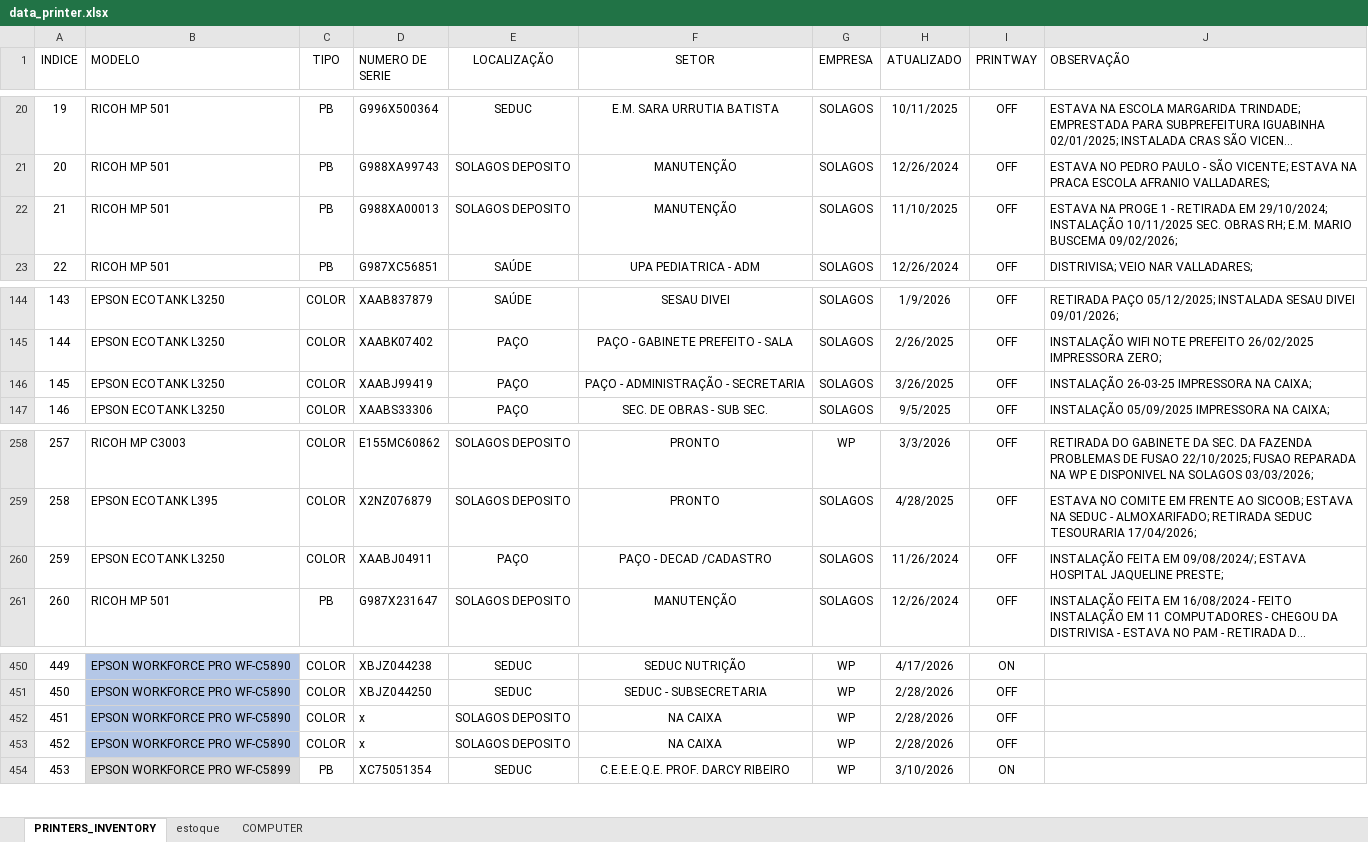
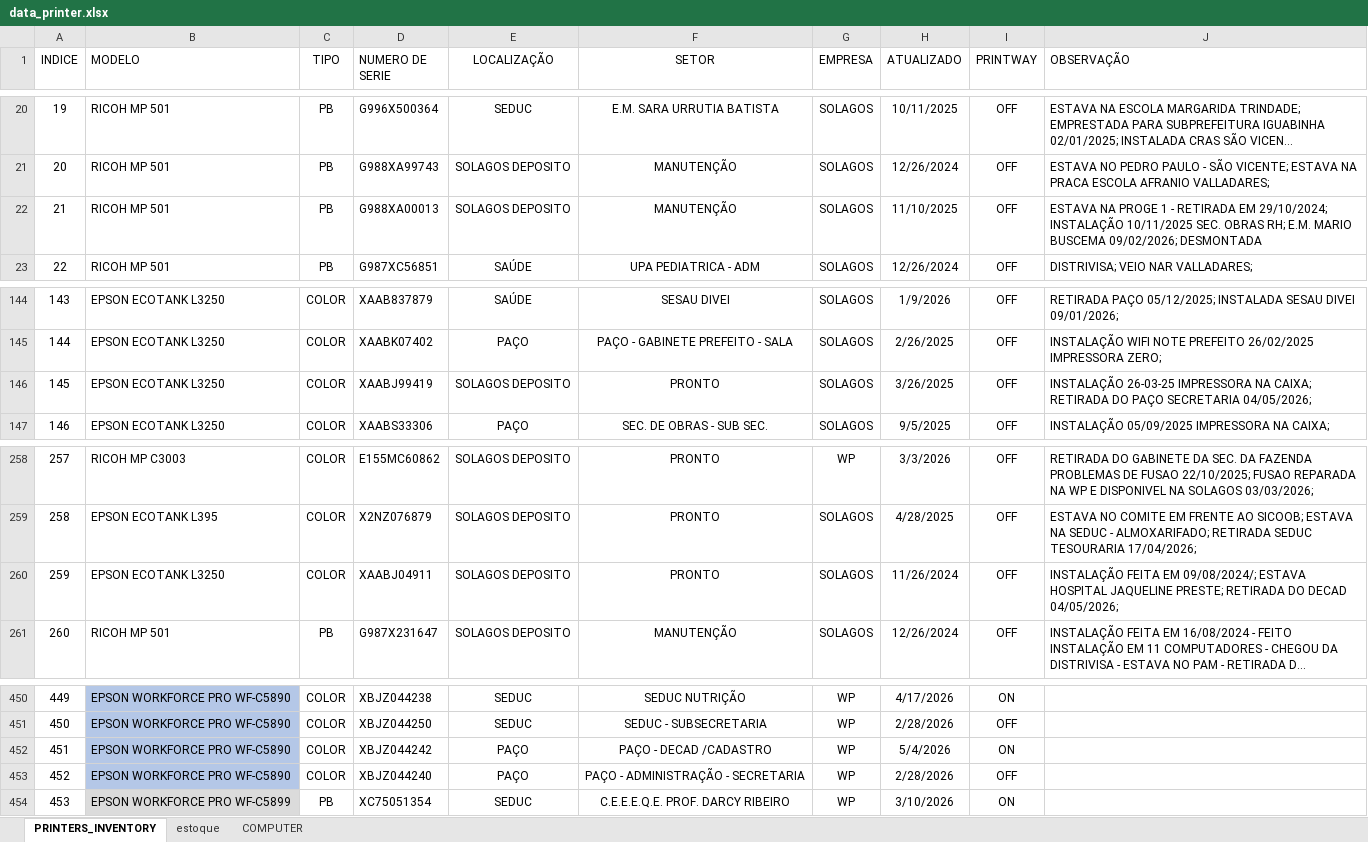
Before and after one commit to flavio-foa-dev/excel, an Excel workbook: data_printer.xlsx, sheet PRINTERS_INVENTORY, drawn as a sheet; only a part is shown, gaps mark what is left out; long unchanged cells end in …; values as stored, in another font and other column widths than the file's, no borders; conditional formats and table styles not drawn; the diff names each change by its address in the sheet, - before the commit and + after, or states it on an @@ line.

Commit message:
add Flavio Andrade

```diff
--- a/data_printer.xlsx (sheet PRINTERS_INVENTORY)
+++ b/data_printer.xlsx (sheet PRINTERS_INVENTORY)
-J22 (OBSERVAÇÃO): …BUSCEMA 09/02/2026;
+J22 (OBSERVAÇÃO): …BUSCEMA 09/02/2026; DESMONTADA
-E146 (LOCALIZAÇÃO): PAÇO
+E146 (LOCALIZAÇÃO): SOLAGOS DEPOSITO
-F146 (SETOR): PAÇO - ADMINISTRAÇÃO - SECRETARIA
+F146 (SETOR): PRONTO
-J146 (OBSERVAÇÃO): …NA CAIXA;
+J146 (OBSERVAÇÃO): …NA CAIXA; RETIRADA DO PAÇO SECRETARIA 04/05/2026;
-E260 (LOCALIZAÇÃO): PAÇO
+E260 (LOCALIZAÇÃO): SOLAGOS DEPOSITO
-F260 (SETOR): PAÇO - DECAD /CADASTRO
+F260 (SETOR): PRONTO
-J260 (OBSERVAÇÃO): …JAQUELINE PRESTE;
+J260 (OBSERVAÇÃO): …JAQUELINE PRESTE; RETIRADA DO DECAD 04/05/2026;
-D452 (NUMERO DE SERIE): x
+D452 (NUMERO DE SERIE): XBJZ044242
-E452:E453 (LOCALIZAÇÃO): SOLAGOS DEPOSITO
+E452:E453 (LOCALIZAÇÃO): PAÇO
-F452 (SETOR): NA CAIXA
+F452 (SETOR): PAÇO - DECAD /CADASTRO
-H452 (ATUALIZADO): 2/28/2026
+H452 (ATUALIZADO): 5/4/2026
-I452 (PRINTWAY): OFF
+I452 (PRINTWAY): ON
-D453 (NUMERO DE SERIE): x
+D453 (NUMERO DE SERIE): XBJZ044240
-F453 (SETOR): NA CAIXA
+F453 (SETOR): PAÇO - ADMINISTRAÇÃO - SECRETARIA
```
